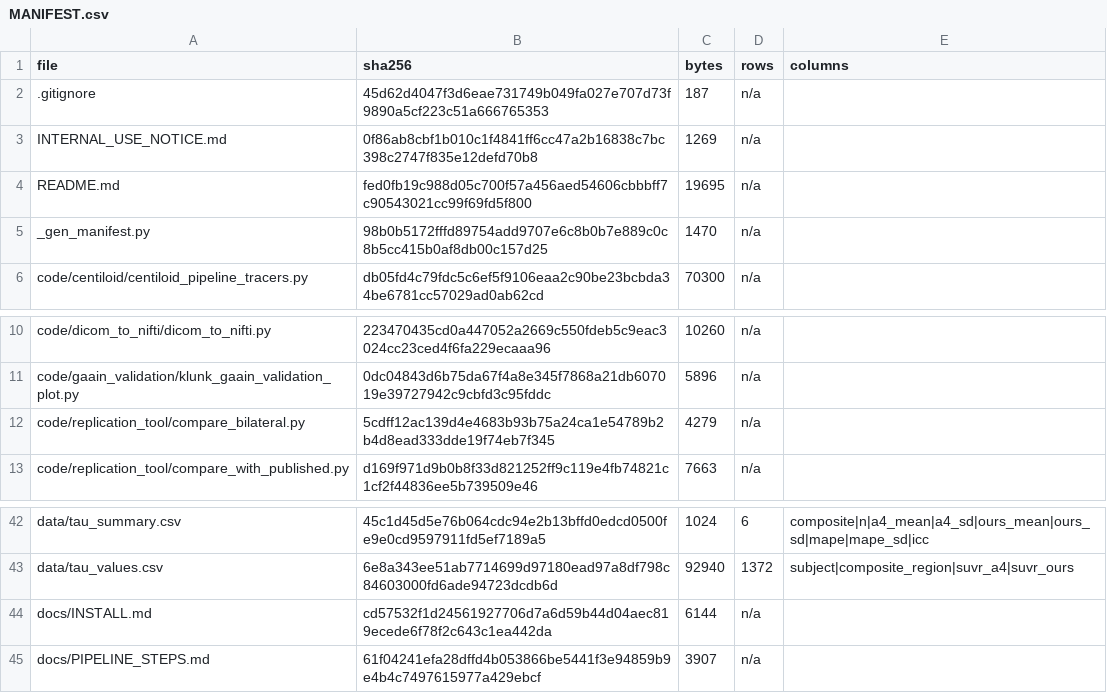
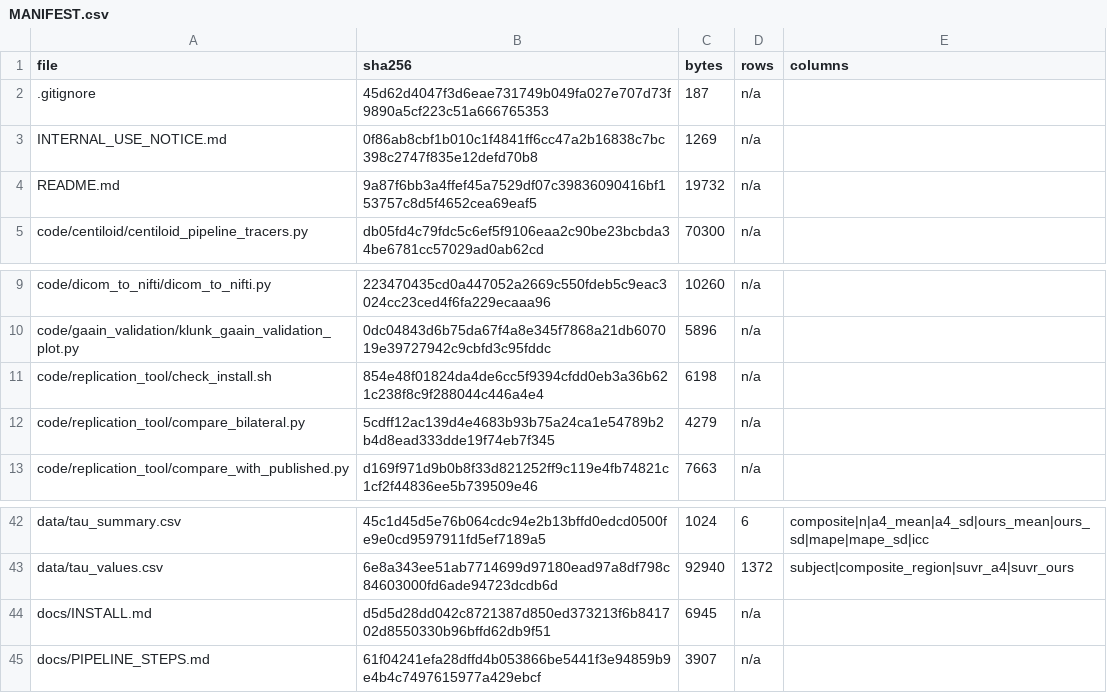
Before and after one commit to inbrainlab/PETAL, a CSV file: MANIFEST.csv, drawn as a sheet; only a part is shown, gaps mark what is left out.

```diff
--- a/MANIFEST.csv
+++ b/MANIFEST.csv
@@ -3,4 +3,3 @@ file,sha256,bytes,rows,columns
 INTERNAL_USE_NOTICE.md,0f86ab8cbf1b010c1f4841ff6cc47a2b16838c7bc398c2747f835e12defd70b8,1269,n/a,
-README.md,fed0fb19c988d05c700f57a456aed54606cbbbff7c90543021cc99f69fd5f800,19695,n/a,
-_gen_manifest.py,98b0b5172fffd89754add9707e6c8b0b7e889c0c8b5cc415b0af8db00c157d25,1470,n/a,
+README.md,9a87f6bb3a4ffef45a7529df07c39836090416bf153757c8d5f4652cea69eaf5,19732,n/a,
 code/centiloid/centiloid_pipeline_tracers.py,db05fd4c79fdc5c6ef5f9106eaa2c90be23bcbda34be6781cc57029ad0ab62cd,70300,n/a,
@@ -11,2 +10,3 @@ code/dicom_to_nifti/dicom_to_nifti.py,223470435cd0a447052a2669c550fdeb5c9eac3024
 code/gaain_validation/klunk_gaain_validation_plot.py,0dc04843d6b75da67f4a8e345f7868a21db607019e39727942c9cbfd3c95fddc,5896,n/a,
+code/replication_tool/check_install.sh,854e48f01824da4de6cc5f9394cfdd0eb3a36b621c238f8c9f288044c446a4e4,6198,n/a,
 code/replication_tool/compare_bilateral.py,5cdff12ac139d4e4683b93b75a24ca1e54789b2b4d8ead333dde19f74eb7f345,4279,n/a,
@@ -43,3 +43,3 @@ data/tau_summary.csv,45c1d45d5e76b064cdc94e2b13bffd0edcd0500fe9e0cd9597911fd5ef7
 data/tau_values.csv,6e8a343ee51ab7714699d97180ead97a8df798c84603000fd6ade94723dcdb6d,92940,1372,subject|composite_region|suvr_a4|suvr_ours
-docs/INSTALL.md,cd57532f1d24561927706d7a6d59b44d04aec819ecede6f78f2c643c1ea442da,6144,n/a,
+docs/INSTALL.md,d5d5d28dd042c8721387d850ed373213f6b841702d8550330b96bffd62db9f51,6945,n/a,
 docs/PIPELINE_STEPS.md,61f04241efa28dffd4b053866be5441f3e94859b9e4b4c7497615977a429ebcf,3907,n/a,
```
Also changed, not shown: 4 other files.
